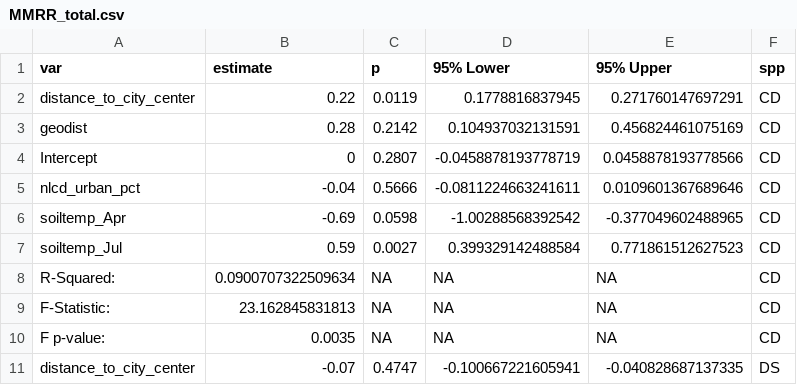
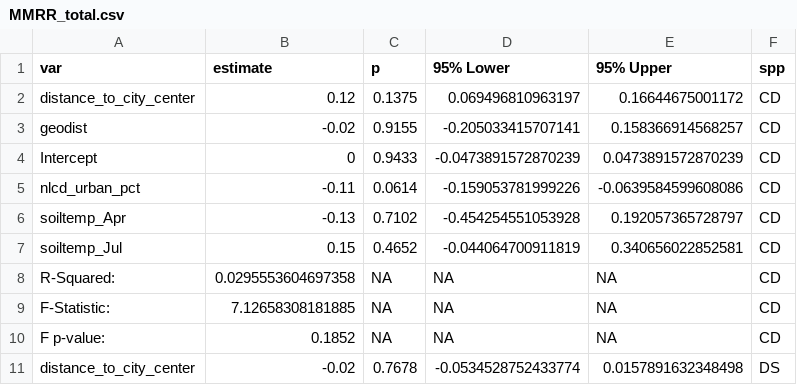
Before and after one commit to avahoffman/urban-weed-genomics, a CSV file: output/MMRR/MMRR_total.csv, drawn as a sheet; only a part is shown; the diff covers the shown part only.

Commit message:
Rerun MMRR with rho distance

```diff
--- a/output/MMRR/MMRR_total.csv
+++ b/output/MMRR/MMRR_total.csv
@@ -1,11 +1,11 @@
 var,estimate,p,95% Lower,95% Upper,spp
-distance_to_city_center,0.22,0.0119,0.1778816837945,0.271760147697291,CD
-geodist,0.28,0.2142,0.104937032131591,0.456824461075169,CD
-Intercept,0,0.2807,-0.0458878193778719,0.0458878193778566,CD
-nlcd_urban_pct,-0.04,0.5666,-0.0811224663241611,0.0109601367689646,CD
-soiltemp_Apr,-0.69,0.0598,-1.00288568392542,-0.377049602488965,CD
-soiltemp_Jul,0.59,0.0027,0.399329142488584,0.771861512627523,CD
-R-Squared:,0.0900707322509634,NA,NA,NA,CD
-F-Statistic:,23.162845831813,NA,NA,NA,CD
-F p-value:,0.0035,NA,NA,NA,CD
-distance_to_city_center,-0.07,0.4747,-0.100667221605941,-0.040828687137335,DS
+distance_to_city_center,0.12,0.1375,0.069496810963197,0.16644675001172,CD
+geodist,-0.02,0.9155,-0.205033415707141,0.158366914568257,CD
+Intercept,0,0.9433,-0.0473891572870239,0.0473891572870239,CD
+nlcd_urban_pct,-0.11,0.0614,-0.159053781999226,-0.0639584599608086,CD
+soiltemp_Apr,-0.13,0.7102,-0.454254551053928,0.192057365728797,CD
+soiltemp_Jul,0.15,0.4652,-0.044064700911819,0.340656022852581,CD
+R-Squared:,0.0295553604697358,NA,NA,NA,CD
+F-Statistic:,7.12658308181885,NA,NA,NA,CD
+F p-value:,0.1852,NA,NA,NA,CD
+distance_to_city_center,-0.02,0.7678,-0.0534528752433774,0.0157891632348498,DS
```
Also changed, not shown: 125 edited cells elsewhere in this file, output/MMRR/MMRR_splitbycity.csv, output/MMRR/MMRR_splitbycity_overall_models.csv, 6 other files.
